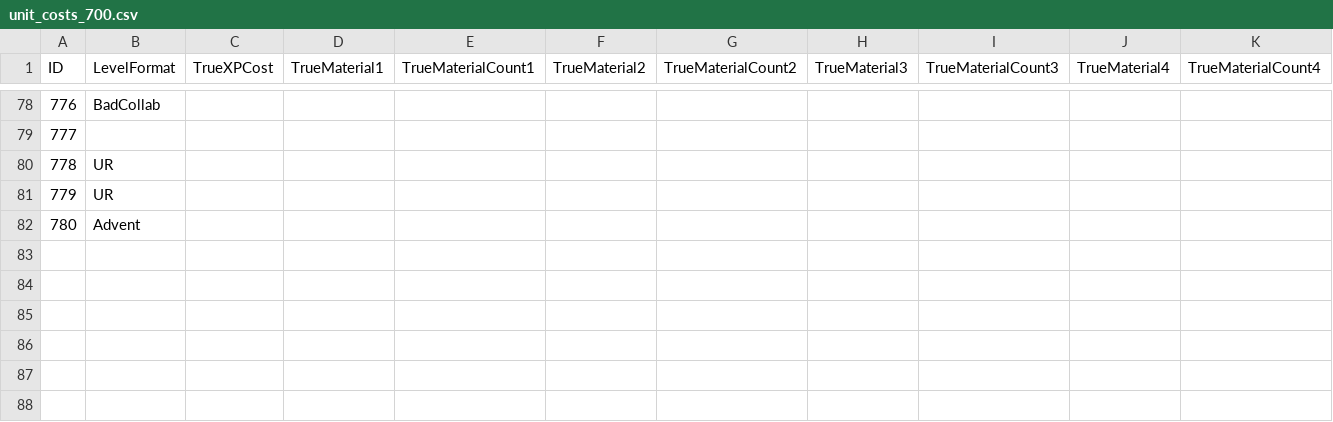
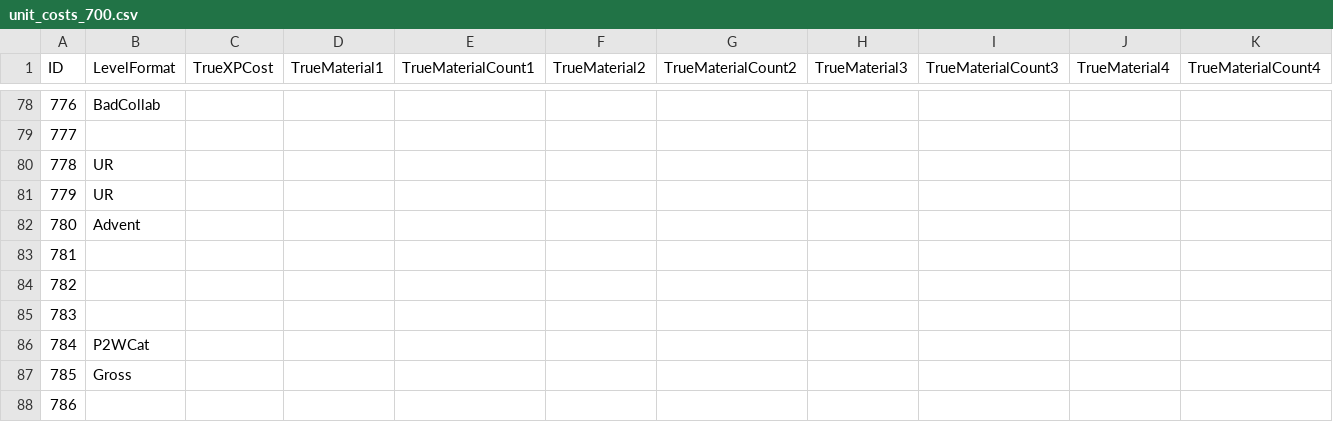
Before and after one commit to AndrewSalls/BCUnitList, a CSV file: assets/unit_data/unit_costs_700.csv, drawn as a sheet; only a part is shown, gaps mark what is left out; rows hold the shown columns only; the diff names each change by its address in the sheet, - before the commit and + after, or states it on an @@ line.

Commit message:
Bug fixes + missing costs

```diff
--- a/assets/unit_data/unit_costs_700.csv
+++ b/assets/unit_data/unit_costs_700.csv
+row 83: 781
+row 84: 782
+row 85: 783
+row 86: 784 | P2WCat
+row 87: 785 | Gross
+row 88: 786
```
Also changed, not shown: 9 other files.
